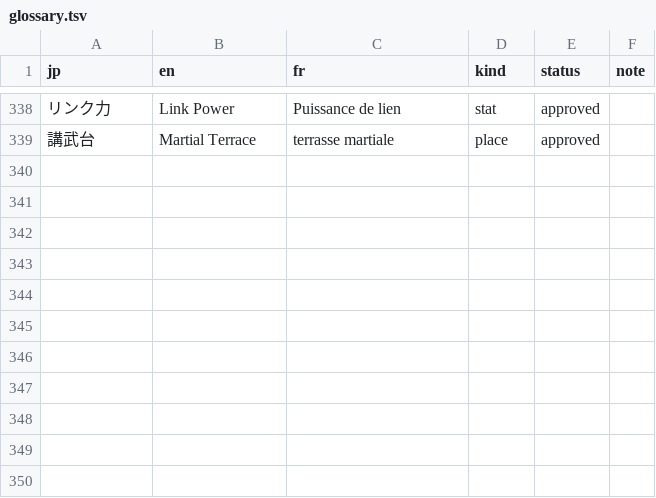
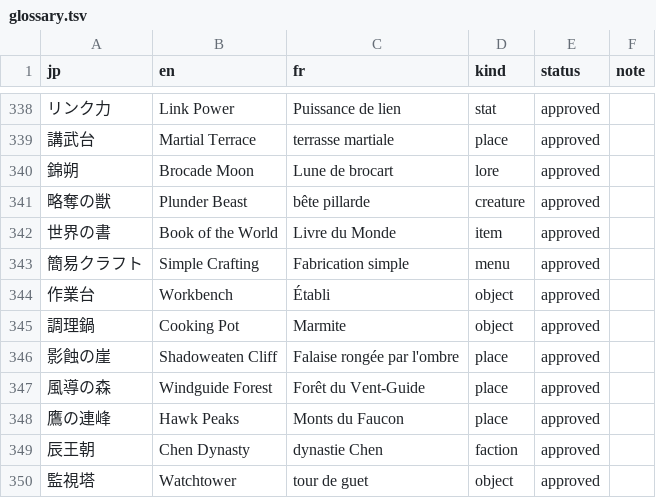
Before and after one commit to pedrokarim/azur-promilia-fr, a TSV file: fr/glossary.tsv, drawn as a sheet; only a part is shown, gaps mark what is left out; the diff names each change by its address in the sheet, - before the commit and + after, or states it on an @@ line.

```diff
--- a/fr/glossary.tsv
+++ b/fr/glossary.tsv
+row 340: 錦朔 | Brocade Moon | Lune de brocart | lore | approved
+row 341: 略奪の獣 | Plunder Beast | bête pillarde | creature | approved
+row 342: 世界の書 | Book of the World | Livre du Monde | item | approved
+row 343: 簡易クラフト | Simple Crafting | Fabrication simple | menu | approved
+row 344: 作業台 | Workbench | Établi | object | approved
+row 345: 調理鍋 | Cooking Pot | Marmite | object | approved
+row 346: 影蝕の崖 | Shadoweaten Cliff | Falaise rongée par l'ombre | place | approved
+row 347: 風導の森 | Windguide Forest | Forêt du Vent-Guide | place | approved
+row 348: 鷹の連峰 | Hawk Peaks | Monts du Faucon | place | approved
+row 349: 辰王朝 | Chen Dynasty | dynastie Chen | faction | approved
+row 350: 監視塔 | Watchtower | tour de guet | object | approved
```
Also changed, not shown: 1 other file.
